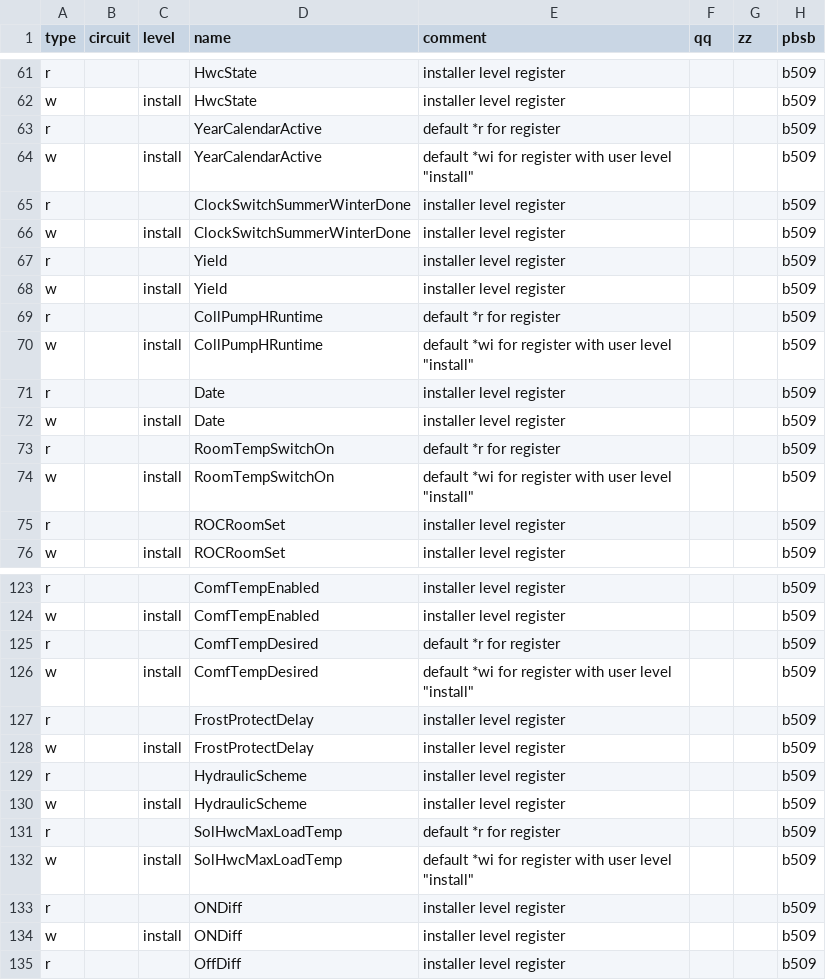
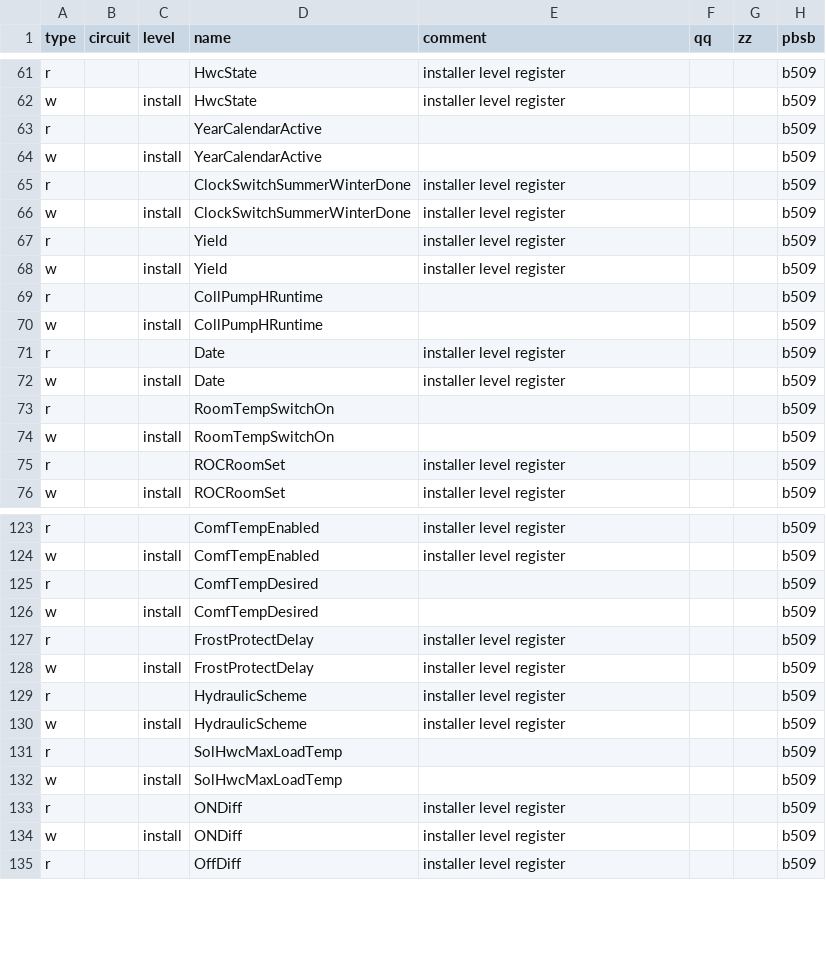
Before and after one commit to peedign/ebus.hp.github.io, a CSV file: next/de/vaillant/15.350.csv, drawn as a sheet; only a part is shown, gaps mark what is left out; the diff covers the shown part only; the diff names each change by its address in the sheet, - before the commit and + after, or states it on an @@ line.

```diff
--- a/next/de/vaillant/15.350.csv
+++ b/next/de/vaillant/15.350.csv
-E63 (comment): default *r for register
+E63 (comment): (empty)
-E64 (comment): default *wi for register with user level "install"
+E64 (comment): (empty)
-E69 (comment): default *r for register
+E69 (comment): (empty)
-E70 (comment): default *wi for register with user level "install"
+E70 (comment): (empty)
-E73 (comment): default *r for register
+E73 (comment): (empty)
-E74 (comment): default *wi for register with user level "install"
+E74 (comment): (empty)
-E125 (comment): default *r for register
+E125 (comment): (empty)
-E126 (comment): default *wi for register with user level "install"
+E126 (comment): (empty)
-E131 (comment): default *r for register
+E131 (comment): (empty)
-E132 (comment): default *wi for register with user level "install"
+E132 (comment): (empty)
```
Also changed, not shown: 6 edited cells elsewhere in this file, next/de/vaillant/05.vd4.csv, next/de/vaillant/08.hmu.csv, 16 other files.
